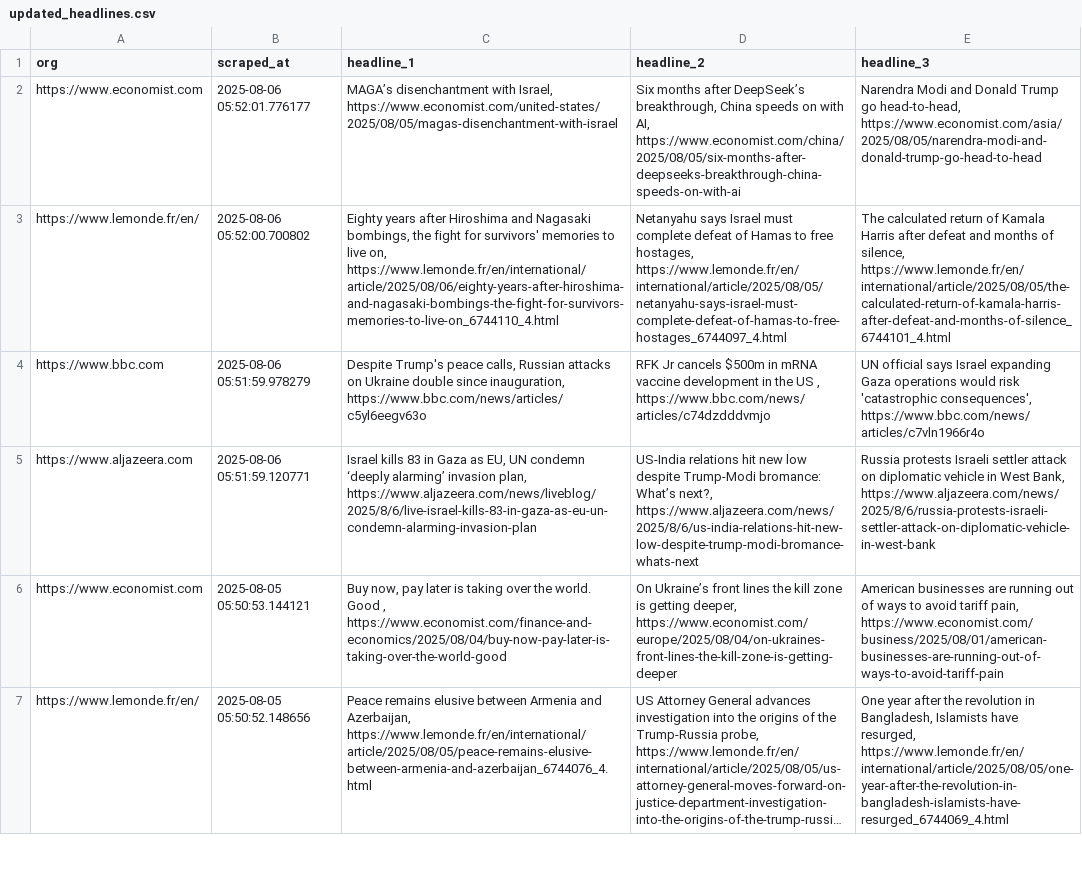
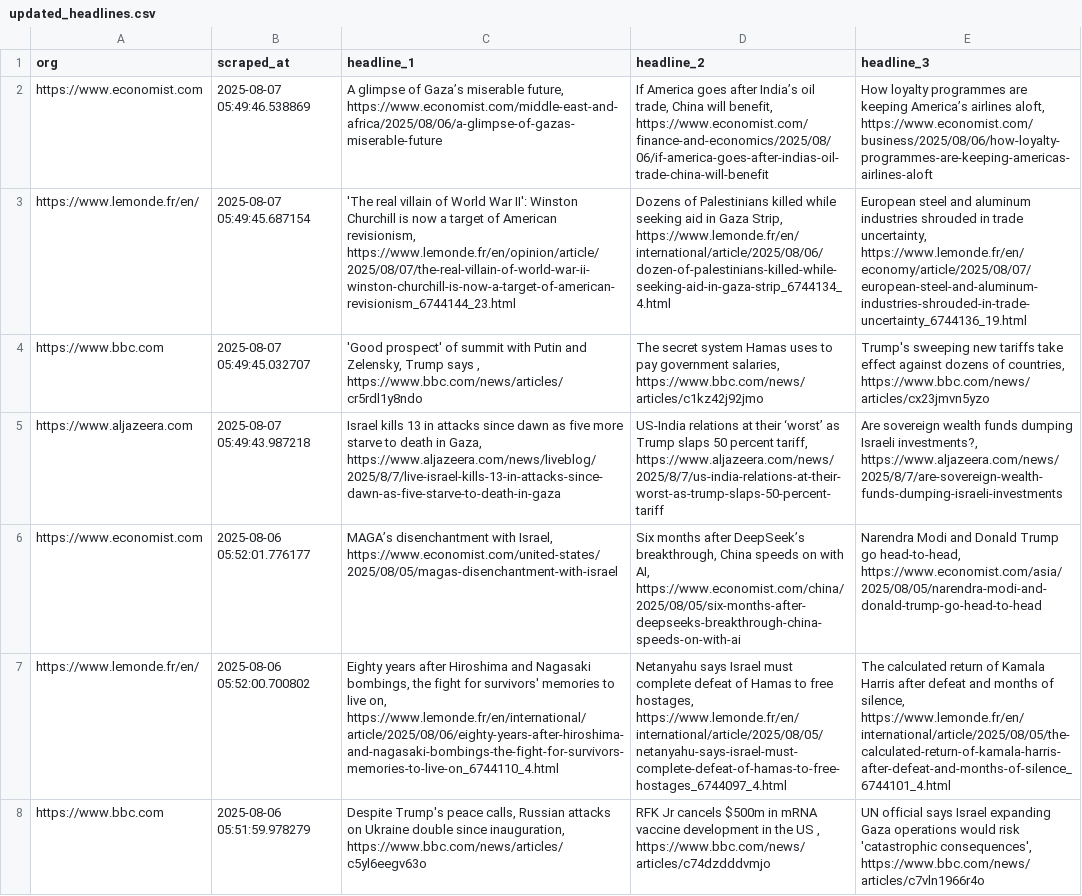
Before and after one commit to raphaelletseng/news_autoscraper, a CSV file: updated_headlines.csv, drawn as a sheet; only a part is shown; the shorter side is filled out with more unchanged rows; long unchanged cells end in …; the diff names each change by its address in the sheet, - before the commit and + after, or states it on an @@ line.

```diff
--- a/updated_headlines.csv
+++ b/updated_headlines.csv
+row 2: https://www.economist.com | 2025-08-07 05:49:46.538869 | A glimpse of Gaza’s miserable future, https://www.economist.com/middle-east-and-africa/2025/08/06/a-glimpse-of-gazas-miserable-future | If America goes after India’s oil trade, China will benefit, https://www.economist.com/finance-and-economics/2025/08/06/if-america-goes-after-indias-oil-trade-china-will-benefit | How loyalty programmes are keeping America’s airlines aloft, https://www.economist.com/business/2025/08/06/how-loyalty-programmes-are-keeping-americas-airlines-aloft
+row 3: https://www.lemonde.fr/en/ | 2025-08-07 05:49:45.687154 | 'The real villain of World War II': Winston Churchill is now a target of American revisionism, https://www.lemonde.fr/en/opinion/article/2025/08/07/the-real-villain-of-world-war-ii-winston-churchill-is-now-a-target-of-american-revisionism_6744144_23.html | Dozens of Palestinians killed while seeking aid in Gaza Strip, https://www.lemonde.fr/en/international/article/2025/08/06/dozen-of-palestinians-killed-while-seeking-aid-in-gaza-strip_6744134_4.html | European steel and aluminum industries shrouded in trade uncertainty, https://www.lemonde.fr/en/economy/article/2025/08/07/european-steel-and-aluminum-industries-shrouded-in-trade-uncertainty_6744136_19.html
+row 4: https://www.bbc.com | 2025-08-07 05:49:45.032707 | 'Good prospect' of summit with Putin and Zelensky, Trump says , https://www.bbc.com/news/articles/cr5rdl1y8ndo | The secret system Hamas uses to pay government salaries, https://www.bbc.com/news/articles/c1kz42j92jmo | Trump's sweeping new tariffs take effect against dozens of countries, https://www.bbc.com/news/articles/cx23jmvn5yzo
+row 5: https://www.aljazeera.com | 2025-08-07 05:49:43.987218 | Israel kills 13 in attacks since dawn as five more starve to death in Gaza, https://www.aljazeera.com/news/liveblog/2025/8/7/live-israel-kills-13-in-attacks-since-dawn-as-five-starve-to-death-in-gaza | US-India relations at their ‘worst’ as Trump slaps 50 percent tariff, https://www.aljazeera.com/news/2025/8/7/us-india-relations-at-their-worst-as-trump-slaps-50-percent-tariff | Are sovereign wealth funds dumping Israeli investments?, https://www.aljazeera.com/news/2025/8/7/are-sovereign-wealth-funds-dumping-israeli-investments
```
